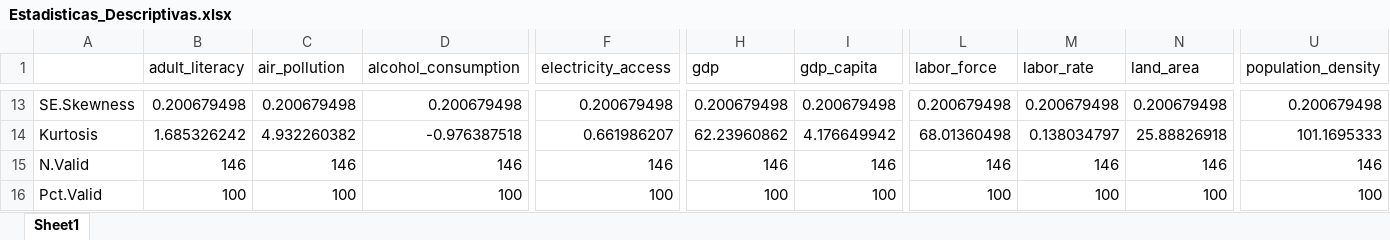
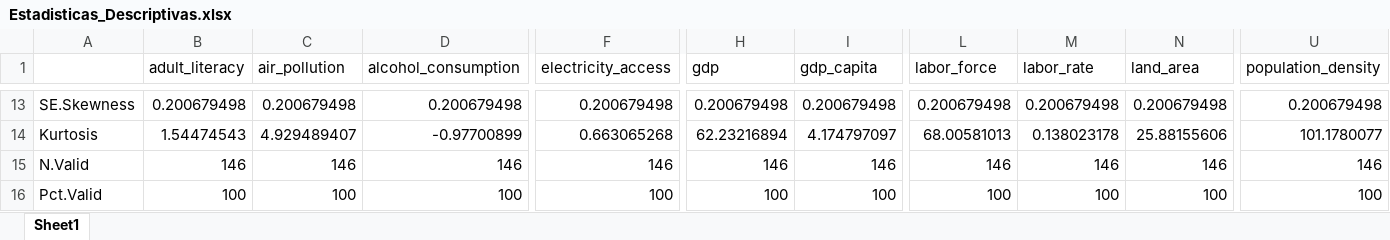
Before and after one commit to bluke7ide/Proyecto_Estadistica, an Excel workbook: docs/Estadisticas_Descriptivas.xlsx, sheet Sheet1, drawn as a sheet; only a part is shown, gaps mark what is left out; values as stored, in another font and other column widths than the file's, no borders; the diff covers the shown part only; the diff names each change by its address in the sheet, - before the commit and + after, or states it on an @@ line.

```diff
--- a/docs/Estadisticas_Descriptivas.xlsx (sheet Sheet1)
+++ b/docs/Estadisticas_Descriptivas.xlsx (sheet Sheet1)
-B14 (adult_literacy): 1.685326242
+B14 (adult_literacy): 1.54474543
-C14 (air_pollution): 4.932260382
+C14 (air_pollution): 4.929489407
-D14 (alcohol_consumption): -0.976387518
+D14 (alcohol_consumption): -0.97700899
-F14 (electricity_access): 0.661986207
+F14 (electricity_access): 0.663065268
-H14 (gdp): 62.23960862
+H14 (gdp): 62.23216894
-I14 (gdp_capita): 4.176649942
+I14 (gdp_capita): 4.174797097
-L14 (labor_force): 68.01360498
+L14 (labor_force): 68.00581013
-M14 (labor_rate): 0.138034797
+M14 (labor_rate): 0.138023178
-N14 (land_area): 25.88826918
+N14 (land_area): 25.88155606
-U14 (population_density): 101.1695333
+U14 (population_density): 101.1780077
```
Also changed, not shown: 56 edited cells elsewhere in this sheet, docs/Correlacion.xlsx, docs/Covarianza.xlsx, 12 other files.
